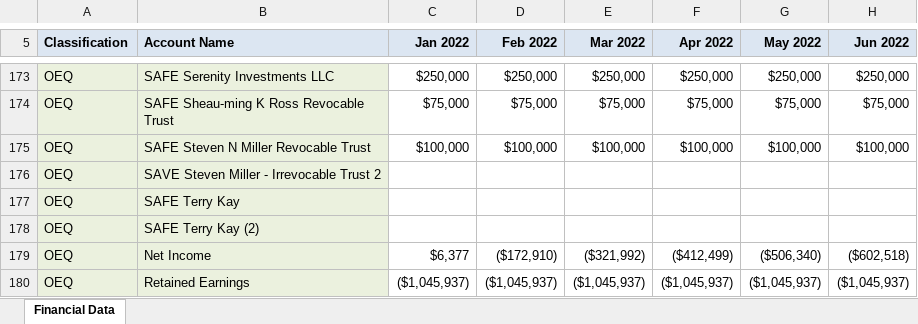
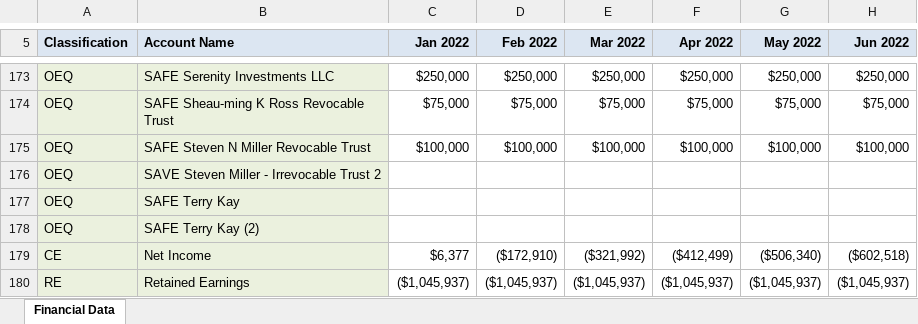
Before and after one commit to satnamsinghdnagrowth-art/mmr-report-backend, an Excel workbook: tempFiles/Honest Game Corporation Jan 2025 (4).xlsx, sheet Financial Data, drawn as a sheet; only a part is shown, gaps mark what is left out; values as stored, in another font and other column widths than the file's, no borders; the diff names each change by its address in the sheet, - before the commit and + after, or states it on an @@ line.

```diff
--- a/tempFiles/Honest Game Corporation Jan 2025 (4).xlsx (sheet Financial Data)
+++ b/tempFiles/Honest Game Corporation Jan 2025 (4).xlsx (sheet Financial Data)
-A179 (Classification): OEQ
+A179 (Classification): CE
-A180 (Classification): OEQ
+A180 (Classification): RE
```
Also changed, not shown: 39 other files.
